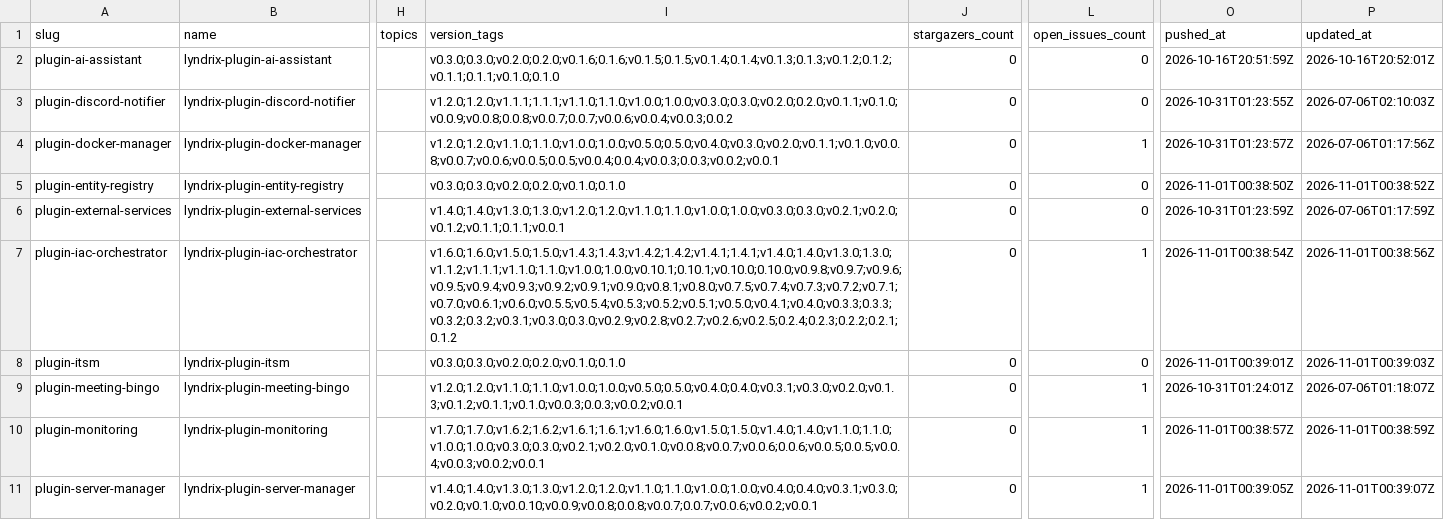
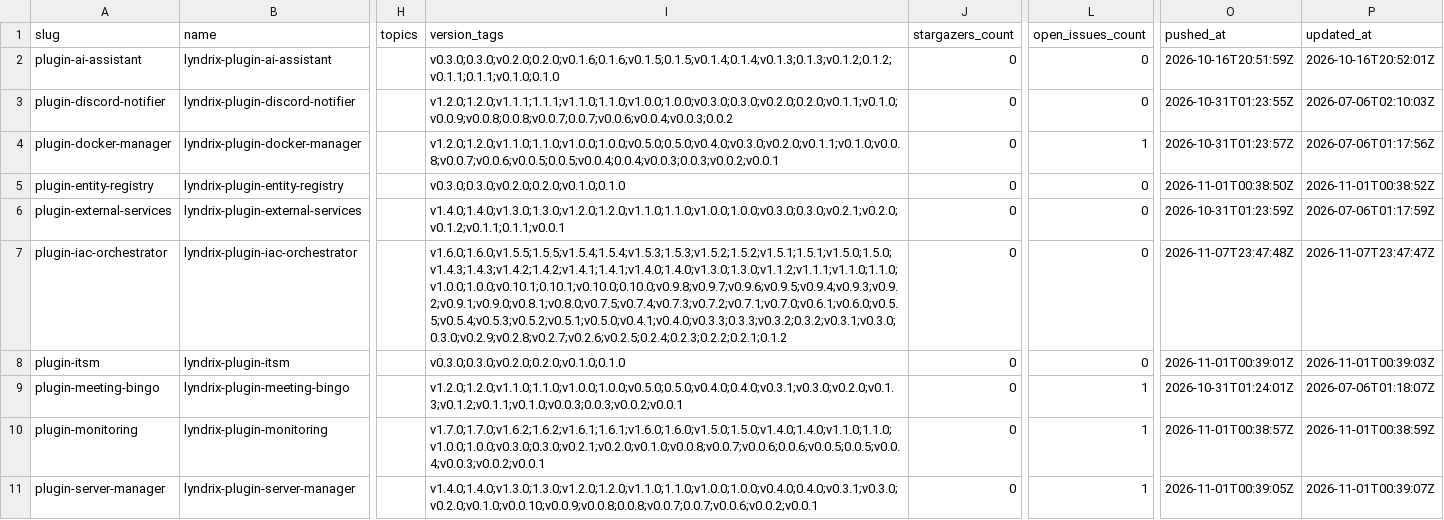
Before and after one commit to lyndrix-platform/lyndrix-plugin-collection, a CSV file: plugin-directory/plugins.csv, drawn as a sheet; only a part is shown, gaps mark what is left out; the diff names each change by its address in the sheet, - before the commit and + after, or states it on an @@ line.

```diff
--- a/plugin-directory/plugins.csv
+++ b/plugin-directory/plugins.csv
-I7 (version_tags): v1.6.0;1.6.0;v1.5.0;1.5.0;v1.4.3;1.4.3;v1.4.2;1.4.2;v1.4.1;1.4.1;v1.4.0;1.4.0;v1.3.0;1.3.0;v1.1.2;v1.1.1;v1.1.0;1.1.0;v1.0.0;1.0.0;v0.10.1;0.10.1;v0.10.0;0.10.0;v0.9.8;v0.9.7;v0.9.6;v0.9.5;v0.9.4;v0.9.3;v0.9.2;v0.9.1;v0.9.0;v0.8.1;v0.8.0;v0.7.5;v0.7.4;v0.7.3;v0.7.2;v0.7.1;v0.7.0;v0.6.1;v0.6.0;v0.5.5;v0.5.4;v0.5.3;v0.5.2;v0.5.1;v0.5.0;v0.4.1;v0.4.0;v0.3.3;0.3.3;v0.3.2;0.3.2;v0.3.1;v0.3.0;0.3.0;v0.2.9;v0.2.8;v0.2.7;v0.2.6;v0.2.5;0.2.4;0.2.3;0.2.2;0.2.1;0.1.2
+I7 (version_tags): v1.6.0;1.6.0;v1.5.5;1.5.5;v1.5.4;1.5.4;v1.5.3;1.5.3;v1.5.2;1.5.2;v1.5.1;1.5.1;v1.5.0;1.5.0;v1.4.3;1.4.3;v1.4.2;1.4.2;v1.4.1;1.4.1;v1.4.0;1.4.0;v1.3.0;1.3.0;v1.1.2;v1.1.1;v1.1.0;1.1.0;v1.0.0;1.0.0;v0.10.1;0.10.1;v0.10.0;0.10.0;v0.9.8;v0.9.7;v0.9.6;v0.9.5;v0.9.4;v0.9.3;v0.9.2;v0.9.1;v0.9.0;v0.8.1;v0.8.0;v0.7.5;v0.7.4;v0.7.3;v0.7.2;v0.7.1;v0.7.0;v0.6.1;v0.6.0;v0.5.5;v0.5.4;v0.5.3;v0.5.2;v0.5.1;v0.5.0;v0.4.1;v0.4.0;v0.3.3;0.3.3;v0.3.2;0.3.2;v0.3.1;v0.3.0;0.3.0;v0.2.9;v0.2.8;v0.2.7;v0.2.6;v0.2.5;0.2.4;0.2.3;0.2.2;0.2.1;0.1.2
-L7 (open_issues_count): 1
+L7 (open_issues_count): 0
-O7 (pushed_at): 2026-11-01T00:38:54Z
+O7 (pushed_at): 2026-11-07T23:47:48Z
-P7 (updated_at): 2026-11-01T00:38:56Z
+P7 (updated_at): 2026-11-07T23:47:47Z
```
Also changed, not shown: 1 other file.
